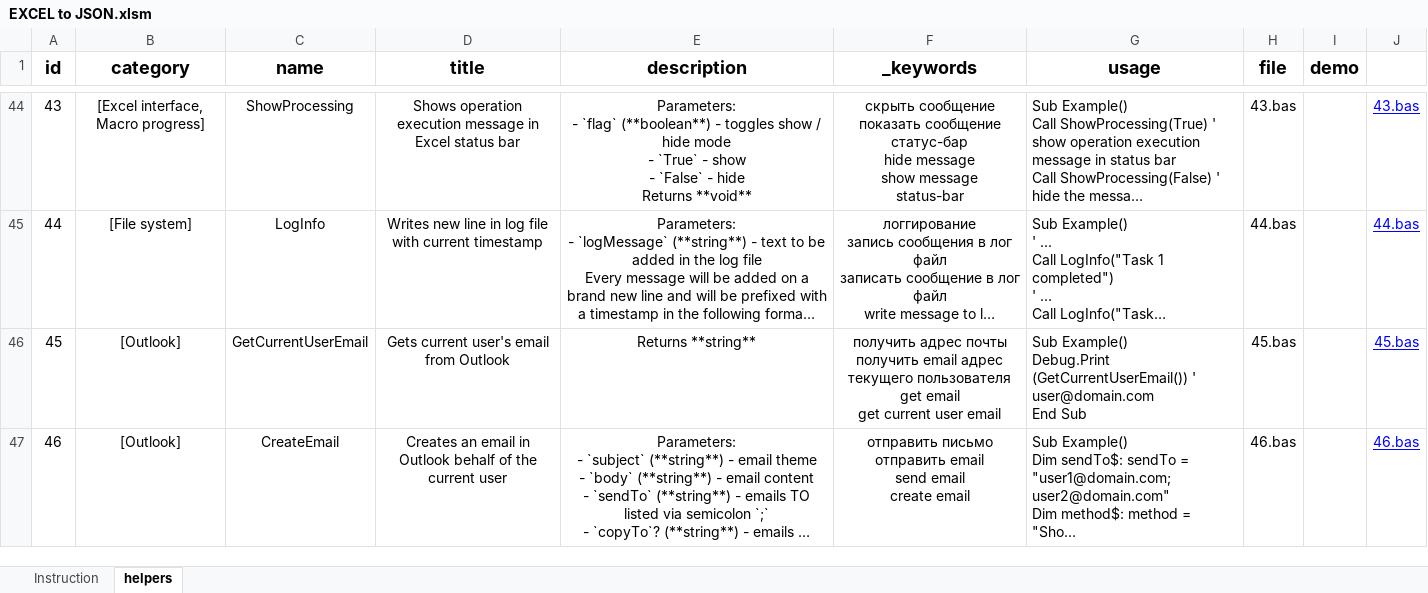
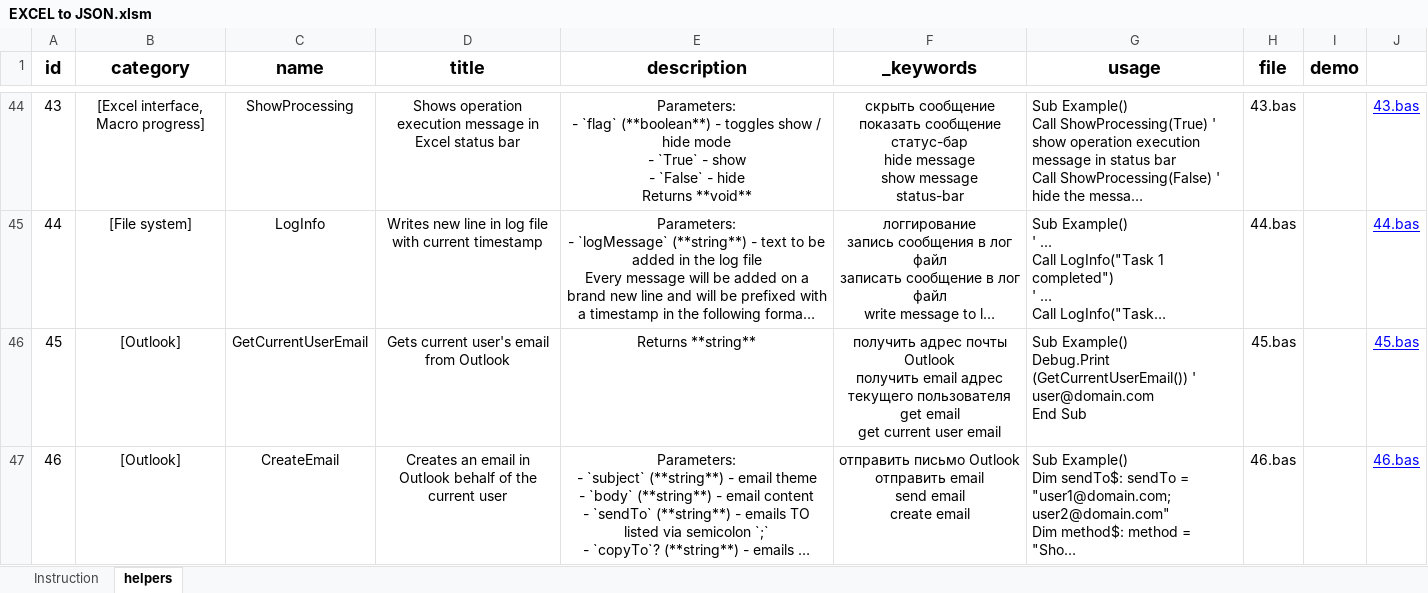
Before and after one commit to akzhar/vba-helpers-api, an Excel workbook: data/EXCEL to JSON.xlsm, sheet helpers, drawn as a sheet; only a part is shown, gaps mark what is left out; long unchanged cells end in …; values as stored, in another font and other column widths than the file's, no borders; table styles not drawn; ↵ is a line break in a cell; the diff covers the shown part only; the diff names each change by its address in the sheet, - before the commit and + after, or states it on an @@ line.

Commit message:
Made updates to helpers (see comment) - Update helper's code: Rng2Array(3.bas) - Fix return value: RegExpReplace (74.bas) - Update helper's code and rename it: FillTemplateWithData to InsertData2XmlTemplate (84.bas) - Add new helper: GetRegExpSubMatches (98.bas)

```diff
--- a/data/EXCEL to JSON.xlsm (sheet helpers)
+++ b/data/EXCEL to JSON.xlsm (sheet helpers)
-F46 (_keywords): …адрес почты ↵ получить email…
+F46 (_keywords): …адрес почты Outlook ↵ получить email…
-F47 (_keywords): отправить письмо ↵ отправить email…
+F47 (_keywords): отправить письмо Outlook ↵ отправить email…
```
Also changed, not shown: 1 added row and 9 edited cells elsewhere in this sheet, 5 other files.
